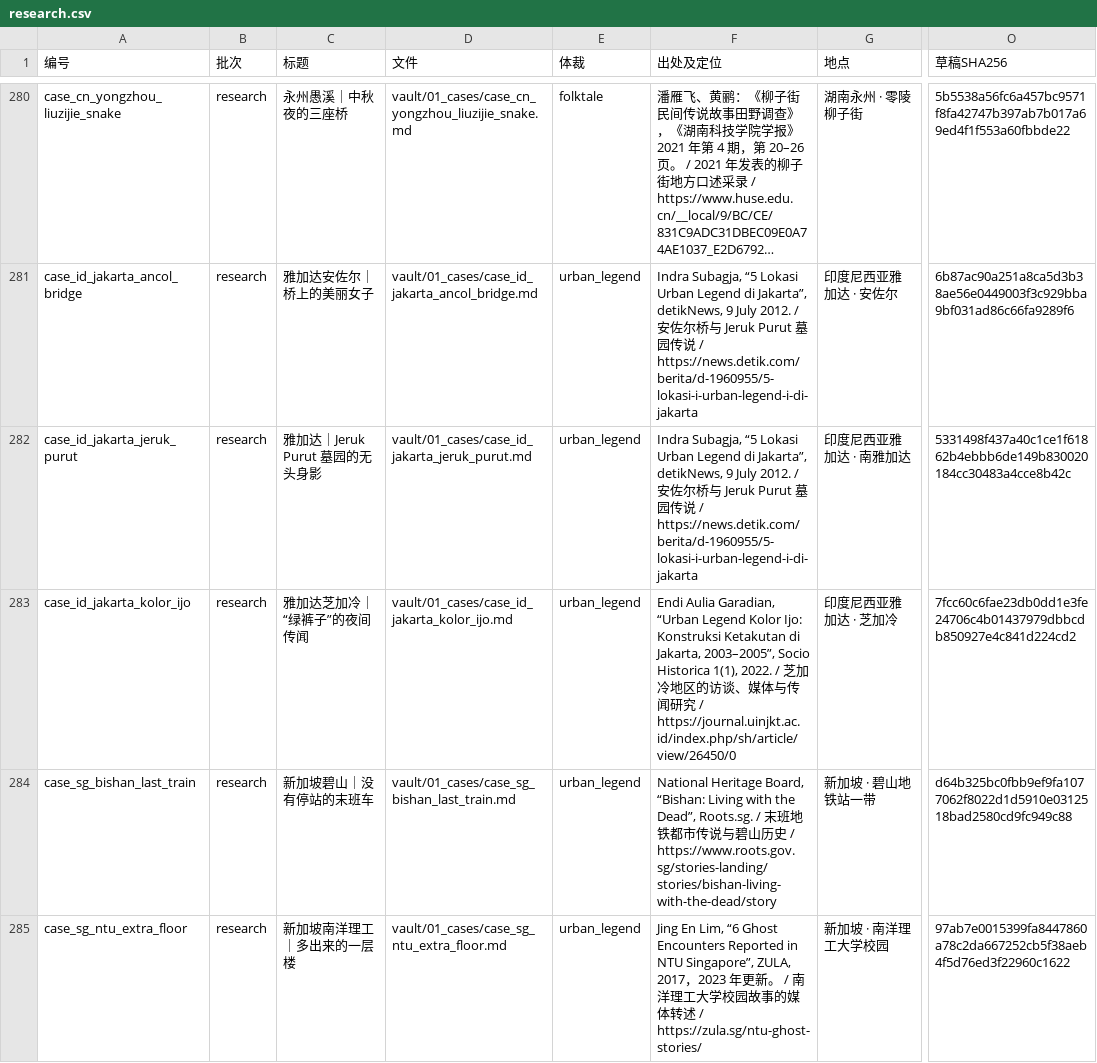
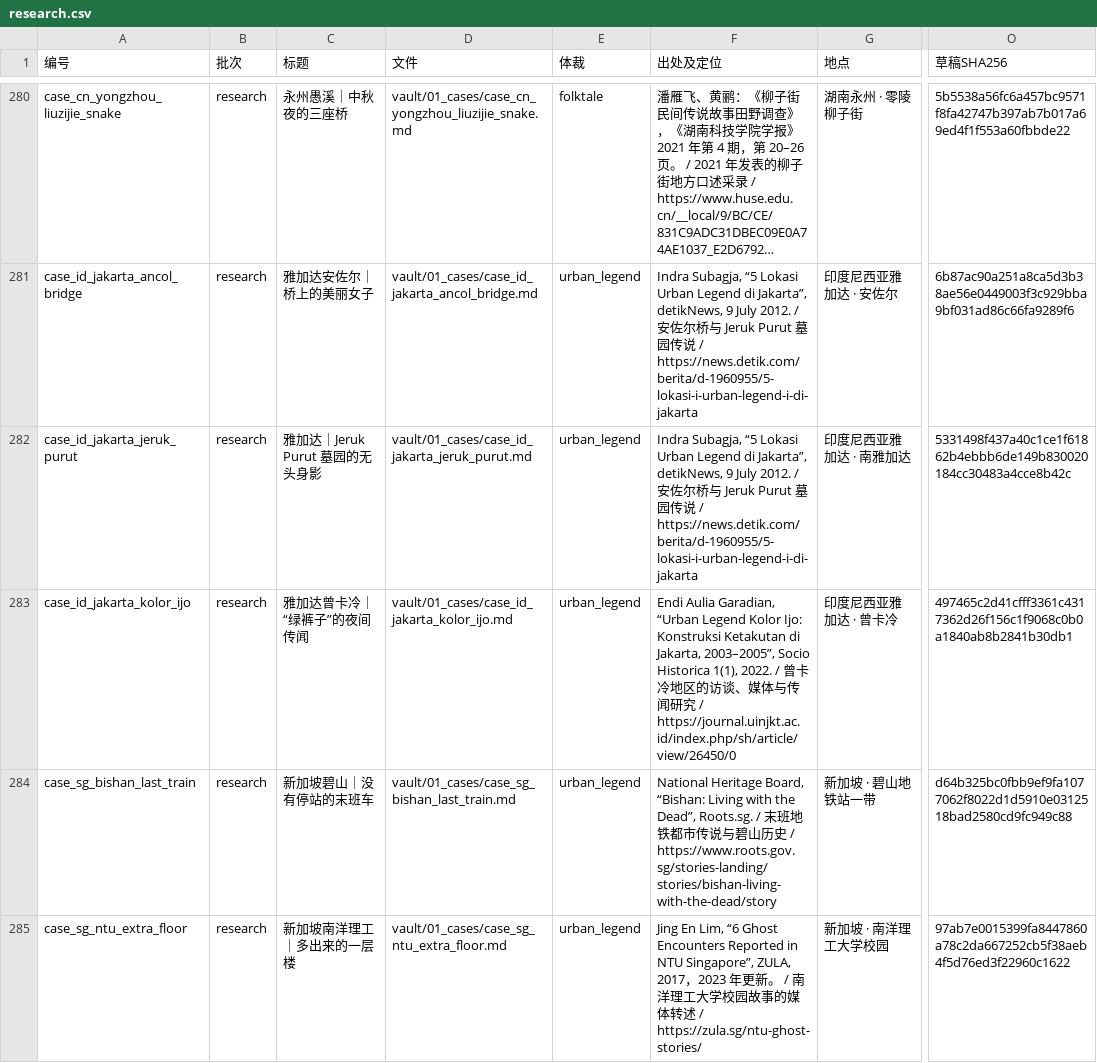
Before and after one commit to miracleqihe/astraia, a CSV file: web/public/review/research.csv, drawn as a sheet; only a part is shown, gaps mark what is left out; long unchanged cells end in …; the diff names each change by its address in the sheet, - before the commit and + after, or states it on an @@ line.

```diff
--- a/web/public/review/research.csv
+++ b/web/public/review/research.csv
-C283 (标题): 雅加达芝加冷｜“绿裤子”的夜间传闻
+C283 (标题): 雅加达曾卡冷｜“绿裤子”的夜间传闻
-F283 (出处及定位): …2022. / 芝加冷地…
+F283 (出处及定位): …2022. / 曾卡冷地…
-G283 (地点): 印度尼西亚雅加达 · 芝加冷
+G283 (地点): 印度尼西亚雅加达 · 曾卡冷
-O283 (草稿SHA256): 7fcc60c6fae23db0dd1e3fe24706c4b01437979dbbcdb850927e4c841d224cd2
+O283 (草稿SHA256): 497465c2d41cfff3361c4317362d26f156c1f9068c0b0a1840ab8b2841b30db1
```
Also changed, not shown: 5 other files.
